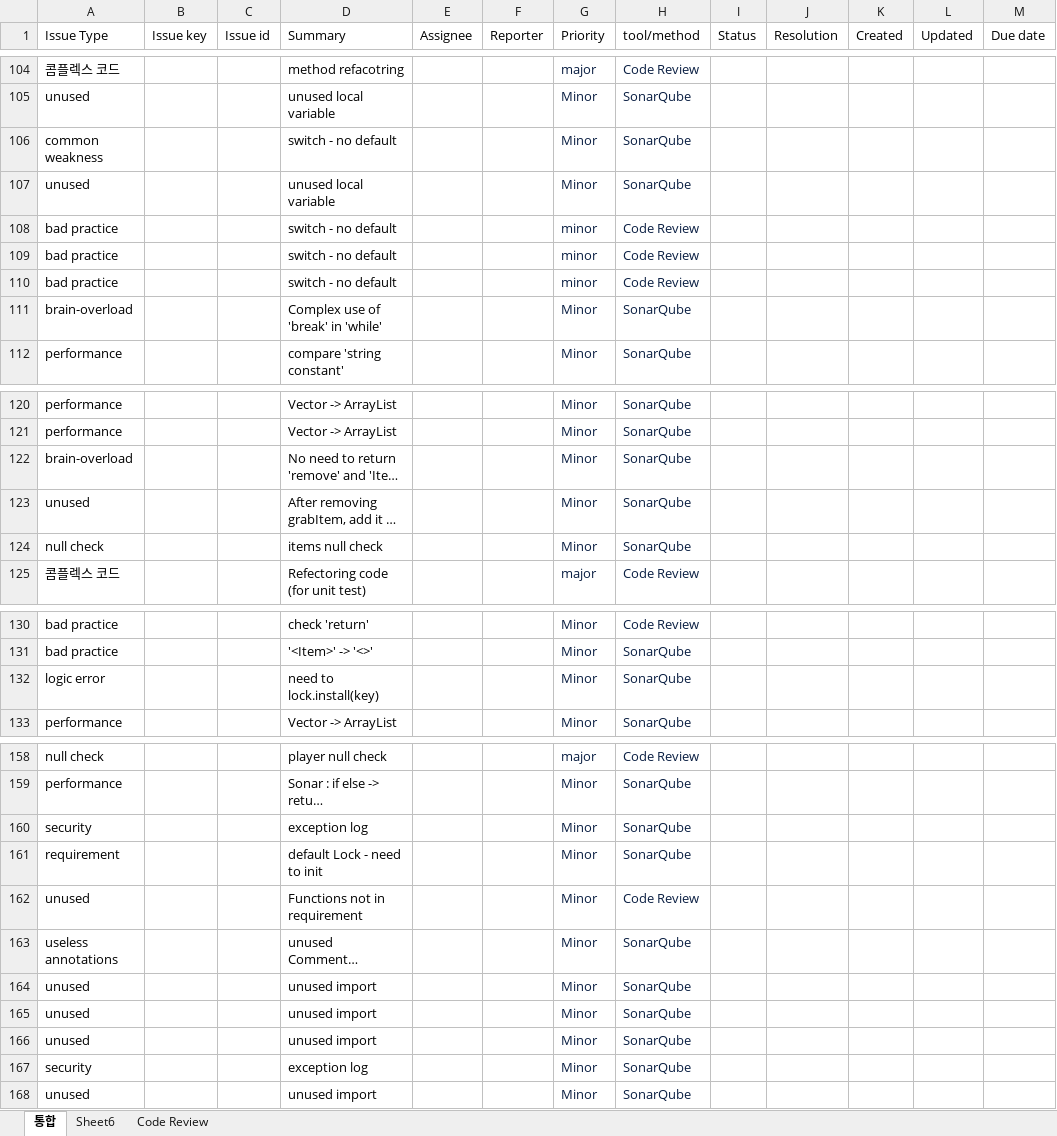
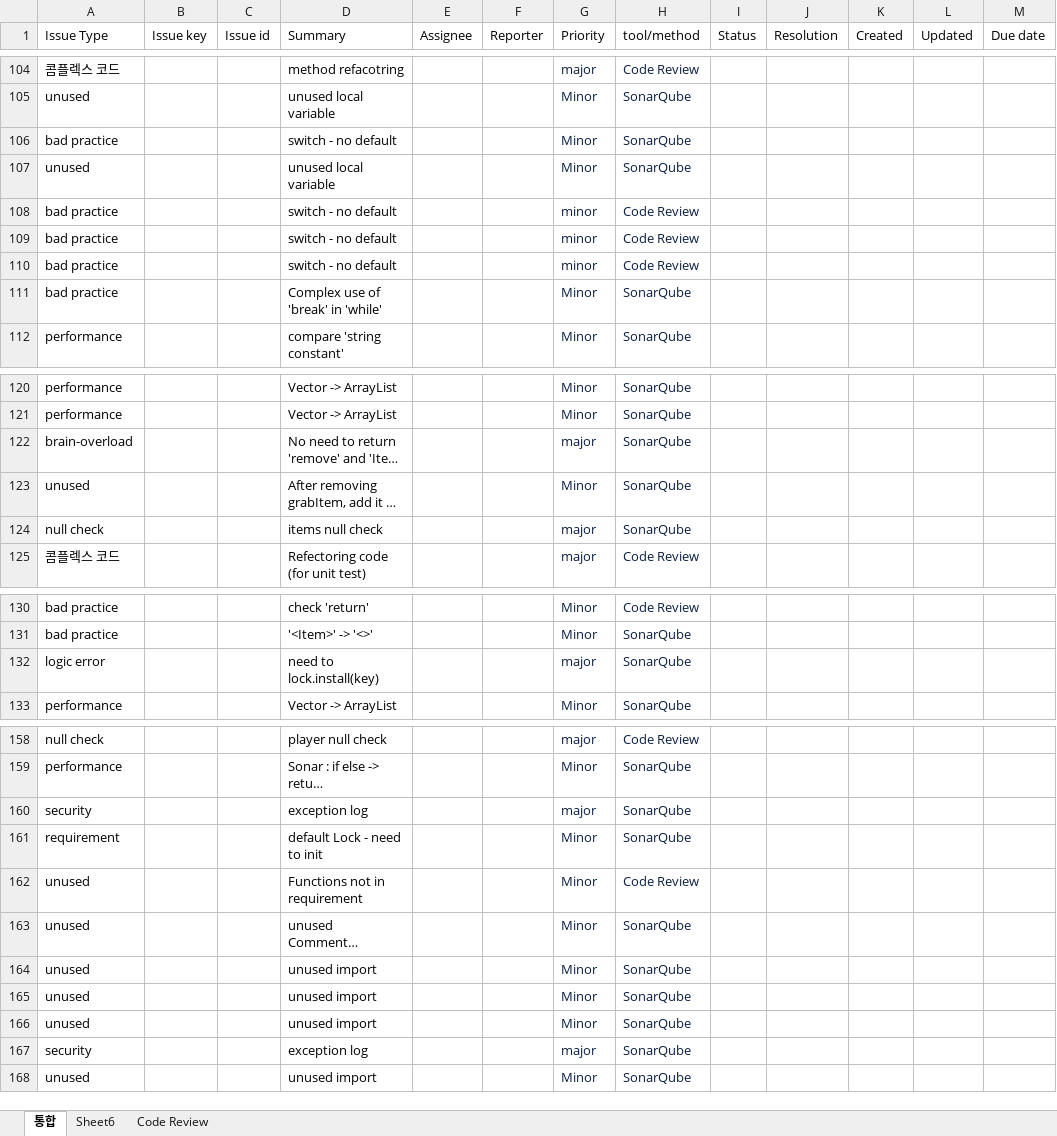
Before and after one commit to sunghochin/share_doc, an Excel workbook: defect_category.xlsx, sheet 통합, drawn as a sheet; only a part is shown, gaps mark what is left out; long unchanged cells end in …; values as stored, in another font and other column widths than the file's, no borders; the diff covers the shown part only; the diff names each change by its address in the sheet, - before the commit and + after, or states it on an @@ line.

Commit message:
update

```diff
--- a/defect_category.xlsx (sheet 통합)
+++ b/defect_category.xlsx (sheet 통합)
-A106 (Issue Type): common weakness
+A106 (Issue Type): bad practice
-A111 (Issue Type): brain-overload
+A111 (Issue Type): bad practice
-G122 (Priority): Minor
+G122 (Priority): major
-G124 (Priority): Minor
+G124 (Priority): major
-G132 (Priority): Minor
+G132 (Priority): major
-G160 (Priority): Minor
+G160 (Priority): major
-A163 (Issue Type): useless annotations
+A163 (Issue Type): unused
-G167 (Priority): Minor
+G167 (Priority): major
```
Also changed, not shown: 1 added row and 1 edited cell elsewhere in this sheet.
